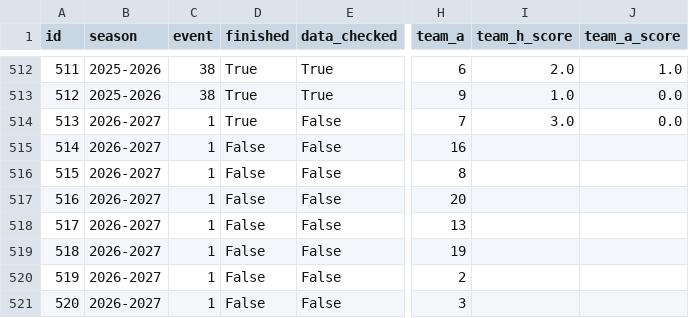
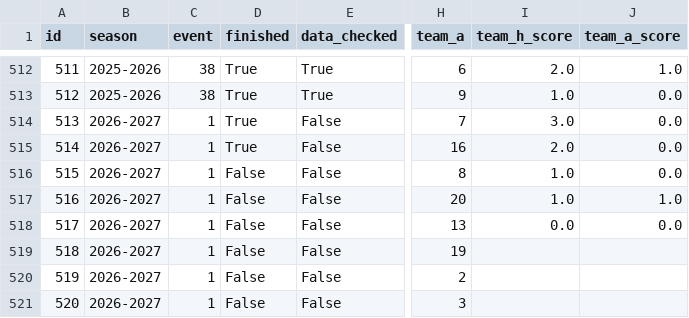
Before and after one commit to truong-tt/fpl-ml-manager, a CSV file: data/fixtures.csv, drawn as a sheet; only a part is shown, gaps mark what is left out; the diff names each change by its address in the sheet, - before the commit and + after, or states it on an @@ line.

```diff
--- a/data/fixtures.csv
+++ b/data/fixtures.csv
-D515 (finished): False
+D515 (finished): True
-I515 (team_h_score): (empty)
+I515 (team_h_score): 2.0
-J515:J516 (team_a_score): (empty)
+J515:J516 (team_a_score): 0.0
-I516:I517 (team_h_score): (empty)
+I516:I517 (team_h_score): 1.0
-J517 (team_a_score): (empty)
+J517 (team_a_score): 1.0
-I518 (team_h_score): (empty)
+I518 (team_h_score): 0.0
-J518 (team_a_score): (empty)
+J518 (team_a_score): 0.0
```
Also changed, not shown: data/players.csv.
